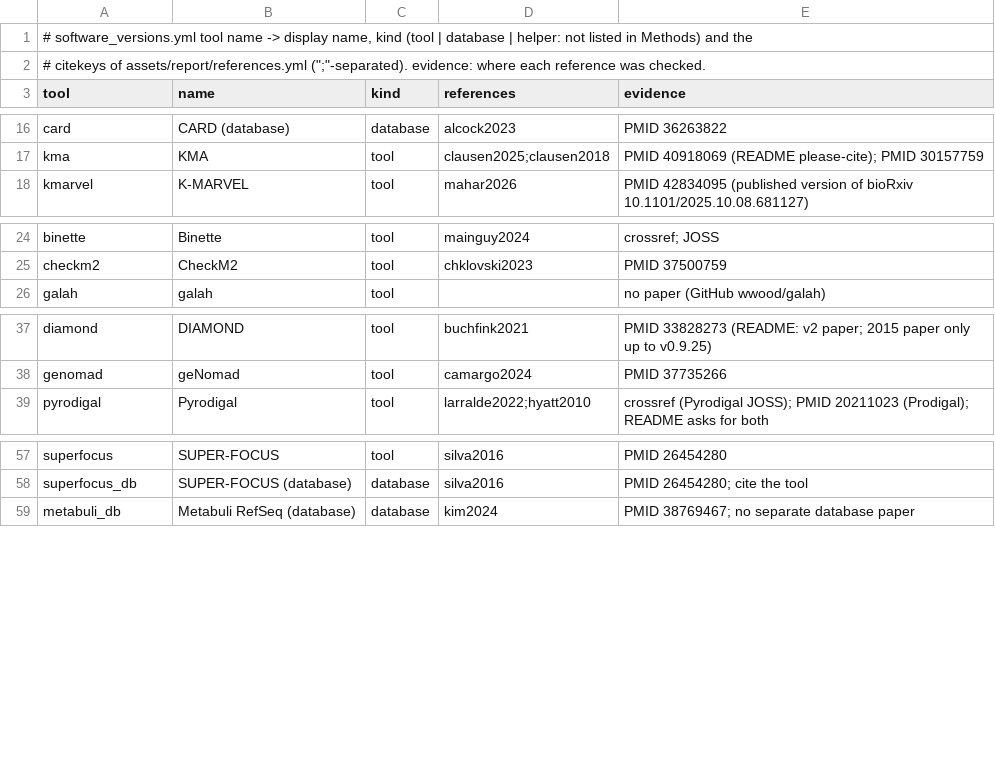
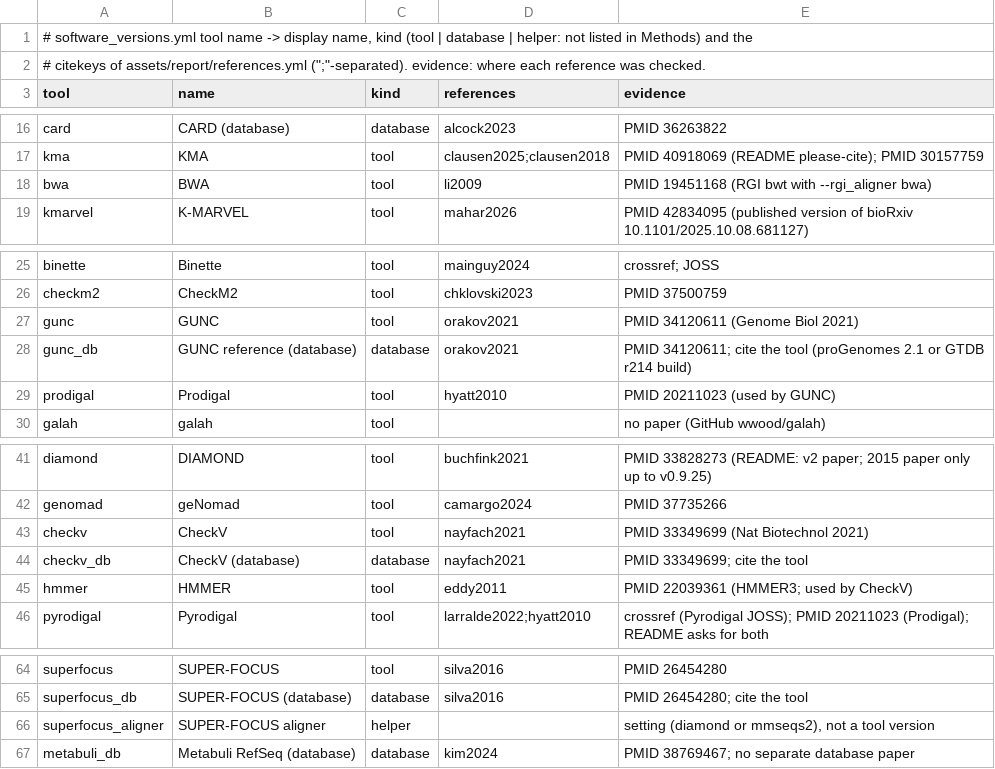
Before and after one commit to gene2dis/BugBuster, a TSV file: assets/report/tool_references.tsv, drawn as a sheet; only a part is shown, gaps mark what is left out; the diff names each change by its address in the sheet, - before the commit and + after, or states it on an @@ line.

Commit message:
fix(summary): Methods names and cites GUNC, CheckV, HMMER, Prodigal and BWA
GUNC_RUN, CHECKV_ENDTOEND and RGI_BWT (--rgi_aligner bwa) write version keys that
assets/report/tool_references.tsv did not list, so the report's Methods showed them by
their raw keys, as tools (the GUNC and CheckV databases too), with no reference.
Adds their rows (gunc_db and checkv_db as databases citing their tool), the
references (GUNC, CheckV, HMMER3, BWA; checked in PubMed) and the SUPER-FOCUS aligner
setting as a helper (roadmap Phase 19, R7).

```diff
--- a/assets/report/tool_references.tsv
+++ b/assets/report/tool_references.tsv
+row 18: bwa | BWA | tool | li2009 | PMID 19451168 (RGI bwt with --rgi_aligner bwa)
+row 27: gunc | GUNC | tool | orakov2021 | PMID 34120611 (Genome Biol 2021)
+row 28: gunc_db | GUNC reference (database) | database | orakov2021 | PMID 34120611; cite the tool (proGenomes 2.1 or GTDB r214 build)
+row 29: prodigal | Prodigal | tool | hyatt2010 | PMID 20211023 (used by GUNC)
+row 43: checkv | CheckV | tool | nayfach2021 | PMID 33349699 (Nat Biotechnol 2021)
+row 44: checkv_db | CheckV (database) | database | nayfach2021 | PMID 33349699; cite the tool
+row 45: hmmer | HMMER | tool | eddy2011 | PMID 22039361 (HMMER3; used by CheckV)
+row 66: superfocus_aligner | SUPER-FOCUS aligner | helper |  | setting (diamond or mmseqs2), not a tool version
```
Also changed, not shown: 1 other file.
